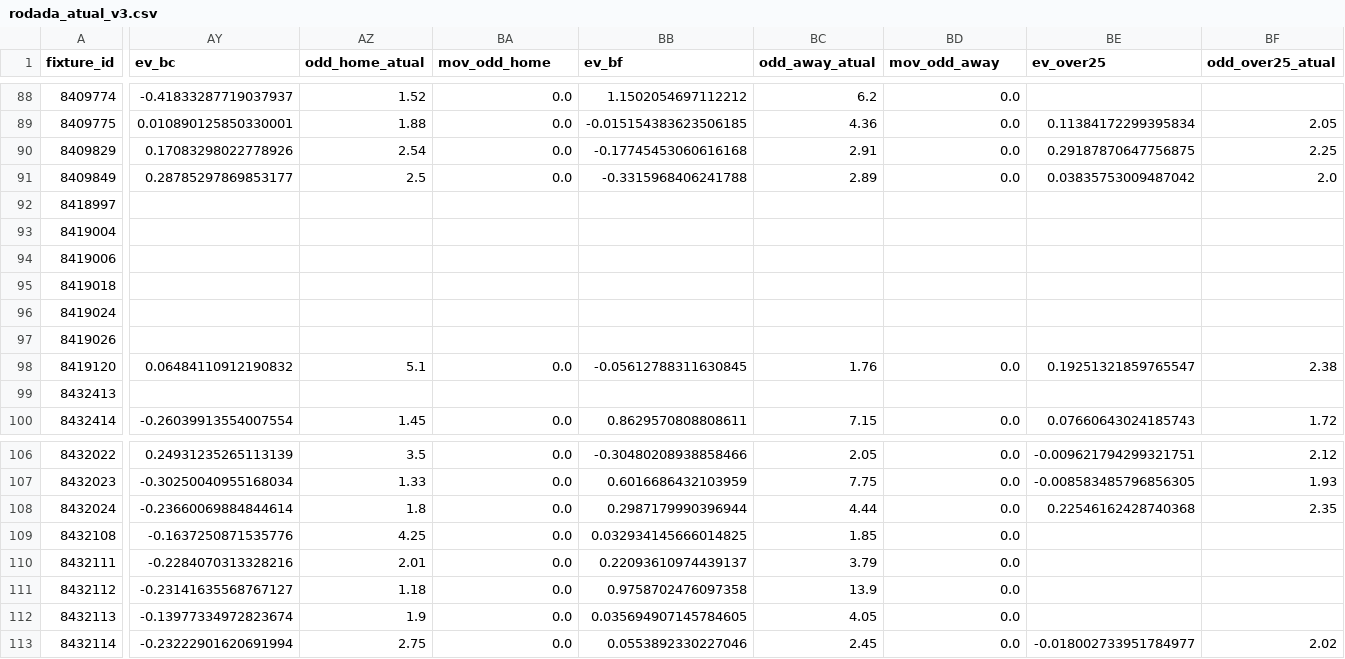
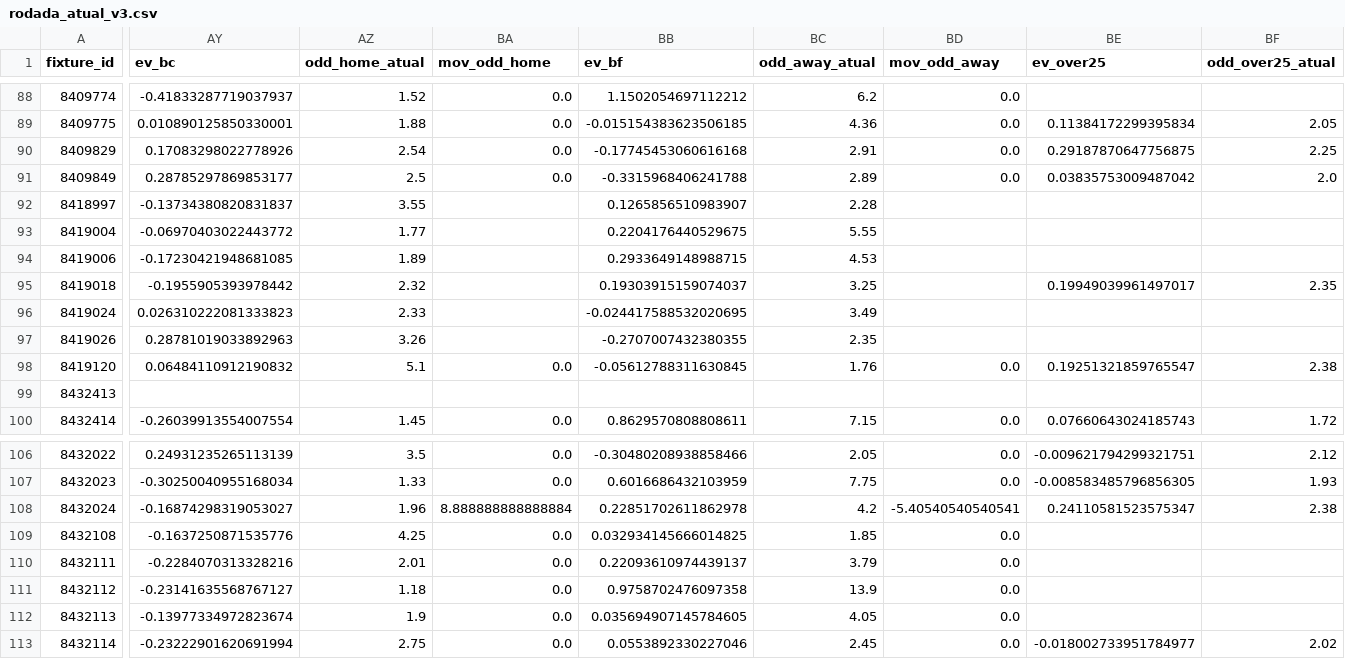
Before and after one commit to tarcisio248/PAINEL_FULBETS, a CSV file: rodada_atual_v3.csv, drawn as a sheet; only a part is shown, gaps mark what is left out; the diff covers the shown part only; the diff names each change by its address in the sheet, - before the commit and + after, or states it on an @@ line.

Commit message:
atualização 27-03-2027 21:53

```diff
--- a/rodada_atual_v3.csv
+++ b/rodada_atual_v3.csv
-AY92 (ev_bc): (empty)
+AY92 (ev_bc): -0.13734380820831837
-AZ92 (odd_home_atual): (empty)
+AZ92 (odd_home_atual): 3.55
-BB92 (ev_bf): (empty)
+BB92 (ev_bf): 0.1265856510983907
-BC92 (odd_away_atual): (empty)
+BC92 (odd_away_atual): 2.28
-AY93 (ev_bc): (empty)
+AY93 (ev_bc): -0.06970403022443772
-AZ93 (odd_home_atual): (empty)
+AZ93 (odd_home_atual): 1.77
-BB93 (ev_bf): (empty)
+BB93 (ev_bf): 0.2204176440529675
-BC93 (odd_away_atual): (empty)
+BC93 (odd_away_atual): 5.55
-AY94 (ev_bc): (empty)
+AY94 (ev_bc): -0.17230421948681085
-AZ94 (odd_home_atual): (empty)
+AZ94 (odd_home_atual): 1.89
-BB94 (ev_bf): (empty)
+BB94 (ev_bf): 0.2933649148988715
-BC94 (odd_away_atual): (empty)
+BC94 (odd_away_atual): 4.53
-AY95 (ev_bc): (empty)
+AY95 (ev_bc): -0.1955905393978442
-AZ95 (odd_home_atual): (empty)
+AZ95 (odd_home_atual): 2.32
-BB95 (ev_bf): (empty)
+BB95 (ev_bf): 0.19303915159074037
-BC95 (odd_away_atual): (empty)
+BC95 (odd_away_atual): 3.25
-BE95 (ev_over25): (empty)
+BE95 (ev_over25): 0.19949039961497017
-BF95 (odd_over25_atual): (empty)
+BF95 (odd_over25_atual): 2.35
-AY96 (ev_bc): (empty)
+AY96 (ev_bc): 0.026310222081333823
-AZ96 (odd_home_atual): (empty)
+AZ96 (odd_home_atual): 2.33
-BB96 (ev_bf): (empty)
+BB96 (ev_bf): -0.024417588532020695
-BC96 (odd_away_atual): (empty)
+BC96 (odd_away_atual): 3.49
-AY97 (ev_bc): (empty)
+AY97 (ev_bc): 0.28781019033892963
-AZ97 (odd_home_atual): (empty)
+AZ97 (odd_home_atual): 3.26
-BB97 (ev_bf): (empty)
+BB97 (ev_bf): -0.2707007432380355
-BC97 (odd_away_atual): (empty)
+BC97 (odd_away_atual): 2.35
-AY108 (ev_bc): -0.23660069884844614
+AY108 (ev_bc): -0.16874298319053027
-AZ108 (odd_home_atual): 1.8
+AZ108 (odd_home_atual): 1.96
-BA108 (mov_odd_home): 0.0
+BA108 (mov_odd_home): 8.888888888888884
-BB108 (ev_bf): 0.2987179990396944
+BB108 (ev_bf): 0.22851702611862978
-BC108 (odd_away_atual): 4.44
+BC108 (odd_away_atual): 4.2
-BD108 (mov_odd_away): 0.0
+BD108 (mov_odd_away): -5.40540540540541
-BE108 (ev_over25): 0.22546162428740368
+BE108 (ev_over25): 0.24110581523575347
-BF108 (odd_over25_atual): 2.35
+BF108 (odd_over25_atual): 2.38
```
Also changed, not shown: 4 edited cells elsewhere in this file.
